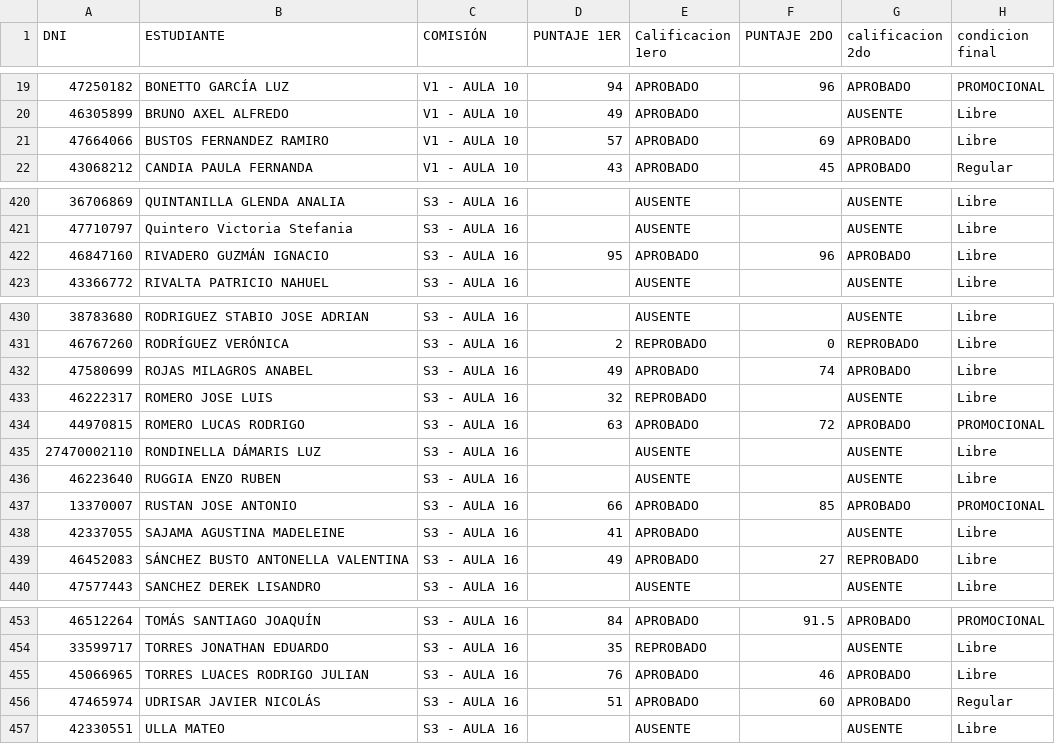
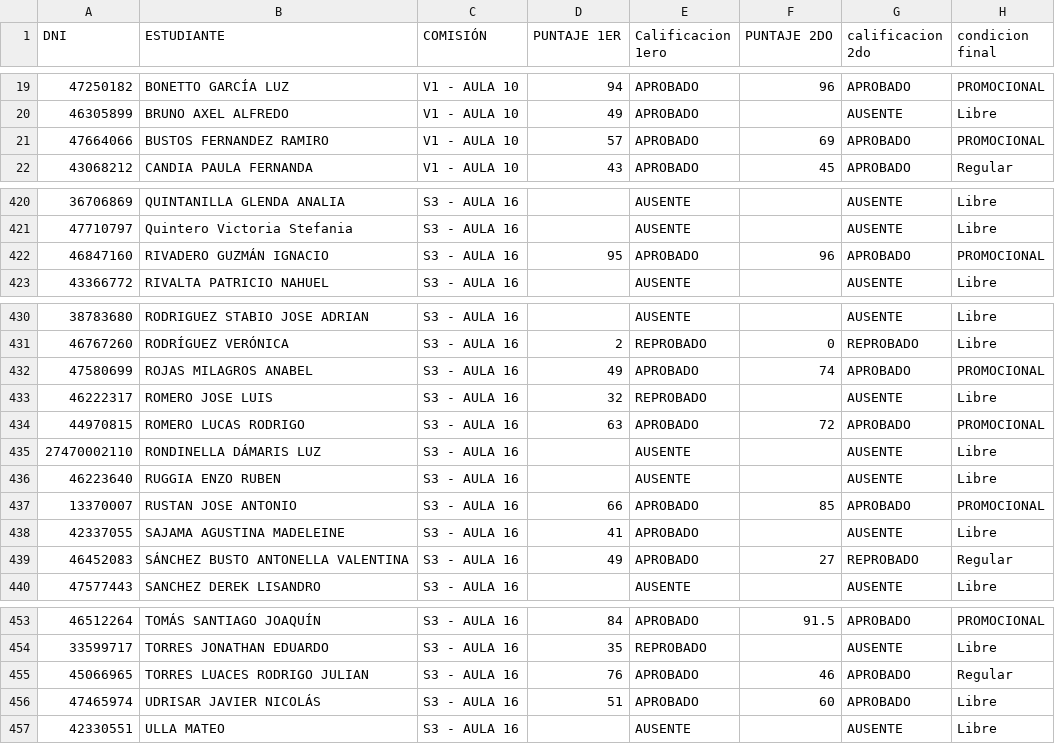
Before and after one commit to eugediazz/ingreso_famaf, a CSV file: 2C_2024/condicion_final.csv, drawn as a sheet; only a part is shown, gaps mark what is left out.

Commit message:
Add files via upload

```diff
--- a/2C_2024/condicion_final.csv
+++ b/2C_2024/condicion_final.csv
@@ -20,3 +20,3 @@ DNI,ESTUDIANTE,COMISIÓN,PUNTAJE 1ER,Calificacion 1ero,PUNTAJE 2DO,calificacion
 46305899,BRUNO AXEL ALFREDO,V1 - AULA 10,49,APROBADO,,AUSENTE,Libre
-47664066,BUSTOS FERNANDEZ RAMIRO,V1 - AULA 10,57,APROBADO,69,APROBADO,Libre
+47664066,BUSTOS FERNANDEZ RAMIRO,V1 - AULA 10,57,APROBADO,69,APROBADO,PROMOCIONAL
 43068212,CANDIA PAULA FERNANDA,V1 - AULA 10,43,APROBADO,45,APROBADO,Regular
@@ -421,3 +421,3 @@ DNI,ESTUDIANTE,COMISIÓN,PUNTAJE 1ER,Calificacion 1ero,PUNTAJE 2DO,calificacion
 47710797,Quintero Victoria Stefania,S3 - AULA 16,,AUSENTE,,AUSENTE,Libre
-46847160,RIVADERO GUZMÁN IGNACIO,S3 - AULA 16,95,APROBADO,96,APROBADO,Libre
+46847160,RIVADERO GUZMÁN IGNACIO,S3 - AULA 16,95,APROBADO,96,APROBADO,PROMOCIONAL
 43366772,RIVALTA PATRICIO NAHUEL,S3 - AULA 16,,AUSENTE,,AUSENTE,Libre
@@ -431,3 +431,3 @@ DNI,ESTUDIANTE,COMISIÓN,PUNTAJE 1ER,Calificacion 1ero,PUNTAJE 2DO,calificacion
 46767260,RODRÍGUEZ VERÓNICA,S3 - AULA 16,2,REPROBADO,0,REPROBADO,Libre
-47580699,ROJAS MILAGROS ANABEL,S3 - AULA 16,49,APROBADO,74,APROBADO,Libre
+47580699,ROJAS MILAGROS ANABEL,S3 - AULA 16,49,APROBADO,74,APROBADO,PROMOCIONAL
 46222317,ROMERO JOSE LUIS,S3 - AULA 16,32,REPROBADO,,AUSENTE,Libre
@@ -438,3 +438,3 @@ DNI,ESTUDIANTE,COMISIÓN,PUNTAJE 1ER,Calificacion 1ero,PUNTAJE 2DO,calificacion
 42337055,SAJAMA AGUSTINA MADELEINE,S3 - AULA 16,41,APROBADO,,AUSENTE,Libre
-46452083,SÁNCHEZ BUSTO ANTONELLA VALENTINA,S3 - AULA 16,49,APROBADO,27,REPROBADO,Libre
+46452083,SÁNCHEZ BUSTO ANTONELLA VALENTINA,S3 - AULA 16,49,APROBADO,27,REPROBADO,Regular
 47577443,SANCHEZ DEREK LISANDRO,S3 - AULA 16,,AUSENTE,,AUSENTE,Libre
@@ -454,4 +454,4 @@ DNI,ESTUDIANTE,COMISIÓN,PUNTAJE 1ER,Calificacion 1ero,PUNTAJE 2DO,calificacion
 33599717,TORRES JONATHAN EDUARDO,S3 - AULA 16,35,REPROBADO,,AUSENTE,Libre
-45066965,TORRES LUACES RODRIGO JULIAN,S3 - AULA 16,76,APROBADO,46,APROBADO,Libre
-47465974,UDRISAR JAVIER NICOLÁS,S3 - AULA 16,51,APROBADO,60,APROBADO,Regular
+45066965,TORRES LUACES RODRIGO JULIAN,S3 - AULA 16,76,APROBADO,46,APROBADO,Regular
+47465974,UDRISAR JAVIER NICOLÁS,S3 - AULA 16,51,APROBADO,60,APROBADO,Libre
 42330551,ULLA MATEO,S3 - AULA 16,,AUSENTE,,AUSENTE,Libre
```
